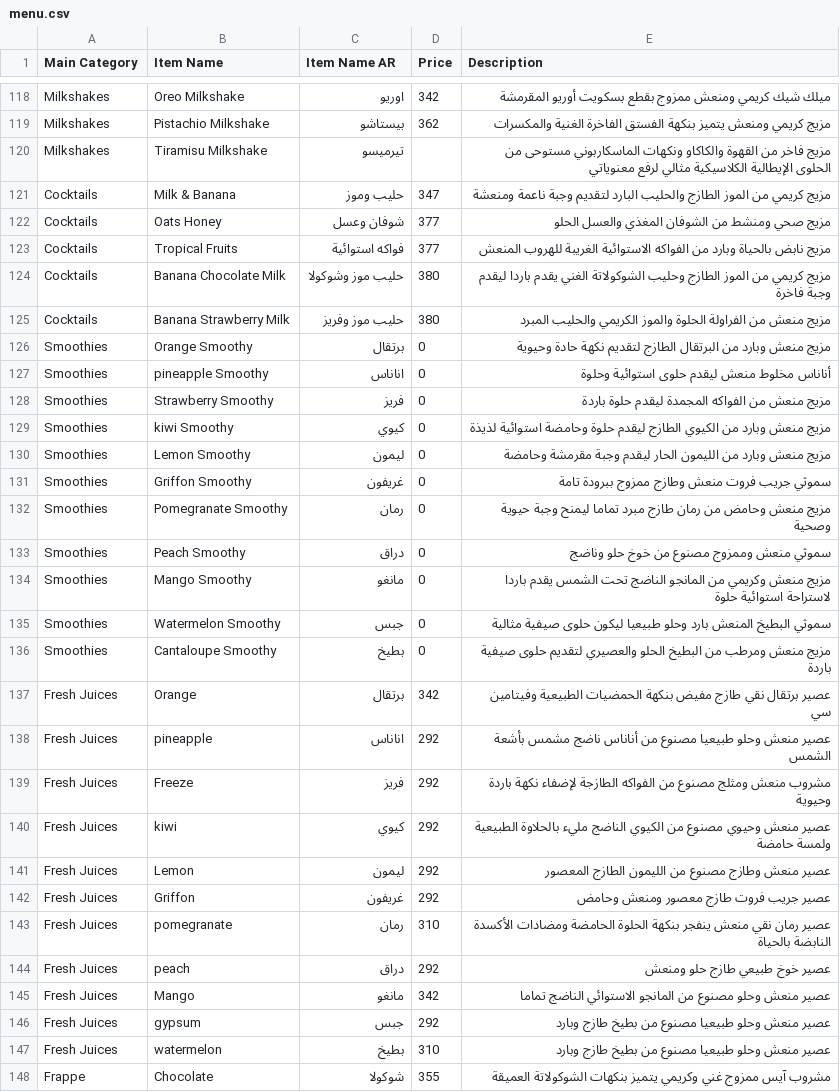
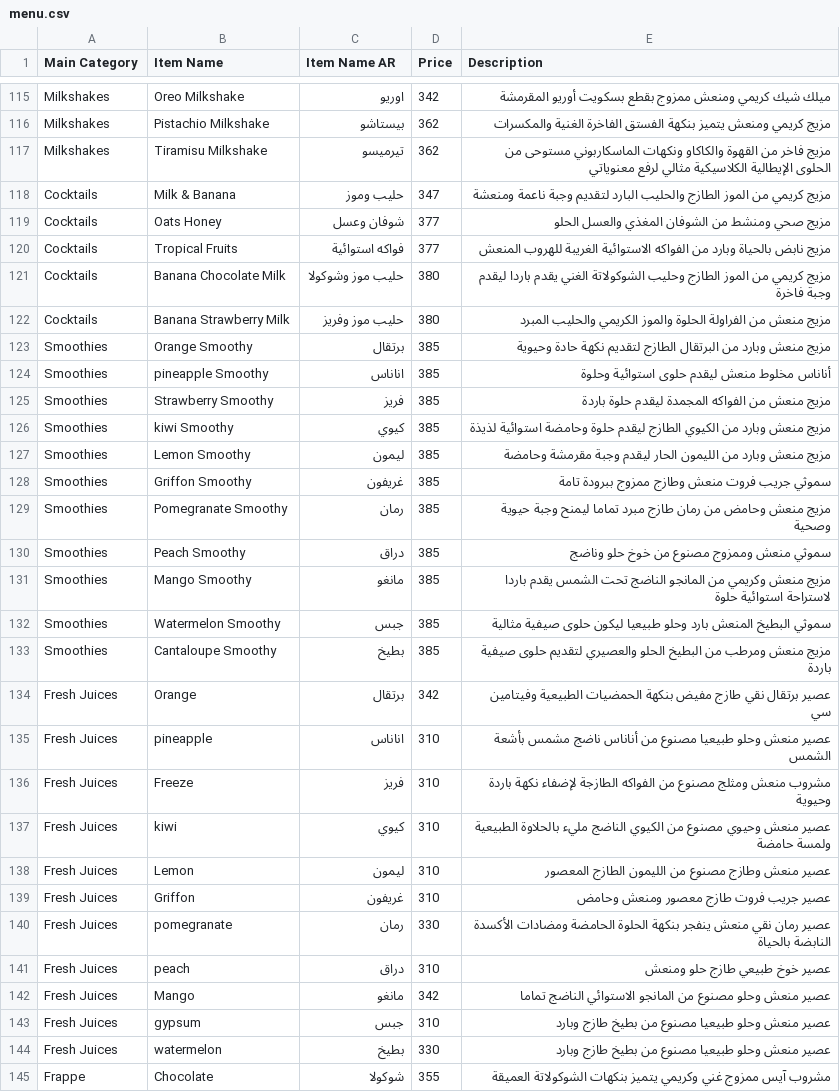
Before and after one commit to LOR-Aleppo/Menu, a CSV file: menu.csv, drawn as a sheet; only a part is shown, gaps mark what is left out; the diff covers the shown part only.

```diff
--- a/menu.csv
+++ b/menu.csv
@@ -119,3 +116,3 @@ Milkshakes,Oreo Milkshake,اوريو,342,ميلك شيك كريمي ومنعش
 Milkshakes,Pistachio Milkshake,بيستاشو,362,مزيج كريمي ومنعش يتميز بنكهة الفستق الفاخرة الغنية والمكسرات
-Milkshakes,Tiramisu Milkshake,تيرميسو,,مزيج فاخر من القهوة والكاكاو ونكهات الماسكاربوني مستوحى من الحلوى الإيطالية الكلاسيكية مثالي لرفع معنوياتي
+Milkshakes,Tiramisu Milkshake,تيرميسو,362,مزيج فاخر من القهوة والكاكاو ونكهات الماسكاربوني مستوحى من الحلوى الإيطالية الكلاسيكية مثالي لرفع معنوياتي
 Cocktails,Milk & Banana,حليب وموز,347,مزيج كريمي من الموز الطازج والحليب البارد لتقديم وجبة ناعمة ومنعشة
@@ -125,24 +122,24 @@ Cocktails,Banana Chocolate Milk,حليب موز وشوكولا,380,مزيج كر
 Cocktails,Banana Strawberry Milk,حليب موز وفريز,380,مزيج منعش من الفراولة الحلوة والموز الكريمي والحليب المبرد
-Smoothies,Orange Smoothy,برتقال,0,مزيج منعش وبارد من البرتقال الطازج لتقديم نكهة حادة وحيوية
-Smoothies,pineapple Smoothy,اناناس,0,أناناس مخلوط منعش ليقدم حلوى استوائية وحلوة
-Smoothies,Strawberry Smoothy,فریز,0,مزيج منعش من الفواكه المجمدة ليقدم حلوة باردة
-Smoothies,kiwi Smoothy,كيوي,0,مزيج منعش وبارد من الكيوي الطازج ليقدم حلوة وحامضة استوائية لذيذة
-Smoothies,Lemon Smoothy,ليمون,0,مزيج منعش وبارد من الليمون الحار ليقدم وجبة مقرمشة وحامضة
-Smoothies,Griffon Smoothy,غريفون,0,سموثي جريب فروت منعش وطازج ممزوج ببرودة تامة
-Smoothies,Pomegranate Smoothy,رمان,0,مزيج منعش وحامض من رمان طازج مبرد تماما ليمنح وجبة حيوية وصحية
-Smoothies,Peach Smoothy,دراق,0,سموثي منعش وممزوج مصنوع من خوخ حلو وناضج
-Smoothies,Mango Smoothy,مانغو,0,مزيج منعش وكريمي من المانجو الناضج تحت الشمس يقدم باردا لاستراحة استوائية حلوة
-Smoothies,Watermelon Smoothy,جبس,0,سموثي البطيخ المنعش بارد وحلو طبيعيا ليكون حلوى صيفية مثالية
-Smoothies,Cantaloupe Smoothy,بطيخ,0,مزيج منعش ومرطب من البطيخ الحلو والعصيري لتقديم حلوى صيفية باردة
+Smoothies,Orange Smoothy,برتقال,385,مزيج منعش وبارد من البرتقال الطازج لتقديم نكهة حادة وحيوية
+Smoothies,pineapple Smoothy,اناناس,385,أناناس مخلوط منعش ليقدم حلوى استوائية وحلوة
+Smoothies,Strawberry Smoothy,فریز,385,مزيج منعش من الفواكه المجمدة ليقدم حلوة باردة
+Smoothies,kiwi Smoothy,كيوي,385,مزيج منعش وبارد من الكيوي الطازج ليقدم حلوة وحامضة استوائية لذيذة
+Smoothies,Lemon Smoothy,ليمون,385,مزيج منعش وبارد من الليمون الحار ليقدم وجبة مقرمشة وحامضة
+Smoothies,Griffon Smoothy,غريفون,385,سموثي جريب فروت منعش وطازج ممزوج ببرودة تامة
+Smoothies,Pomegranate Smoothy,رمان,385,مزيج منعش وحامض من رمان طازج مبرد تماما ليمنح وجبة حيوية وصحية
+Smoothies,Peach Smoothy,دراق,385,سموثي منعش وممزوج مصنوع من خوخ حلو وناضج
+Smoothies,Mango Smoothy,مانغو,385,مزيج منعش وكريمي من المانجو الناضج تحت الشمس يقدم باردا لاستراحة استوائية حلوة
+Smoothies,Watermelon Smoothy,جبس,385,سموثي البطيخ المنعش بارد وحلو طبيعيا ليكون حلوى صيفية مثالية
+Smoothies,Cantaloupe Smoothy,بطيخ,385,مزيج منعش ومرطب من البطيخ الحلو والعصيري لتقديم حلوى صيفية باردة
 Fresh Juices,Orange,برتقال,342,عصير برتقال نقي طازج مفيض بنكهة الحمضيات الطبيعية وفيتامين سي
-Fresh Juices,pineapple,اناناس,292,عصير منعش وحلو طبيعيا مصنوع من أناناس ناضج مشمس بأشعة الشمس
-Fresh Juices,Freeze,فریز,292,مشروب منعش ومثلج مصنوع من الفواكه الطازجة لإضفاء نكهة باردة وحيوية
-Fresh Juices,kiwi,كيوي,292,عصير منعش وحيوي مصنوع من الكيوي الناضج مليء بالحلاوة الطبيعية ولمسة حامضة
-Fresh Juices,Lemon,ليمون,292,عصير منعش وطازج مصنوع من الليمون الطازج المعصور
-Fresh Juices,Griffon,غريفون,292,عصير جريب فروت طازج معصور ومنعش وحامض
-Fresh Juices,pomegranate,رمان,310,عصير رمان نقي منعش ينفجر بنكهة الحلوة الحامضة ومضادات الأكسدة النابضة بالحياة
-Fresh Juices,peach,دراق,292,عصير خوخ طبيعي طازج حلو ومنعش
+Fresh Juices,pineapple,اناناس,310,عصير منعش وحلو طبيعيا مصنوع من أناناس ناضج مشمس بأشعة الشمس
+Fresh Juices,Freeze,فریز,310,مشروب منعش ومثلج مصنوع من الفواكه الطازجة لإضفاء نكهة باردة وحيوية
+Fresh Juices,kiwi,كيوي,310,عصير منعش وحيوي مصنوع من الكيوي الناضج مليء بالحلاوة الطبيعية ولمسة حامضة
+Fresh Juices,Lemon,ليمون,310,عصير منعش وطازج مصنوع من الليمون الطازج المعصور
+Fresh Juices,Griffon,غريفون,310,عصير جريب فروت طازج معصور ومنعش وحامض
+Fresh Juices,pomegranate,رمان,330,عصير رمان نقي منعش ينفجر بنكهة الحلوة الحامضة ومضادات الأكسدة النابضة بالحياة
+Fresh Juices,peach,دراق,310,عصير خوخ طبيعي طازج حلو ومنعش
 Fresh Juices,Mango,مانغو,342,عصير منعش وحلو مصنوع من المانجو الاستوائي الناضج تماما
-Fresh Juices,gypsum,جبس,292,عصير منعش وحلو طبيعيا مصنوع من بطيخ طازج وبارد
-Fresh Juices,watermelon,بطيخ,310,عصير منعش وحلو طبيعيا مصنوع من بطيخ طازج وبارد
+Fresh Juices,gypsum,جبس,310,عصير منعش وحلو طبيعيا مصنوع من بطيخ طازج وبارد
+Fresh Juices,watermelon,بطيخ,330,عصير منعش وحلو طبيعيا مصنوع من بطيخ طازج وبارد
 Frappe,Chocolate,شوكولا,355,مشروب آيس ممزوج غني وكريمي يتميز بنكهات الشوكولاتة العميقة
```
Also changed, not shown: 3 removed rows and 85 edited cells elsewhere in this file.
